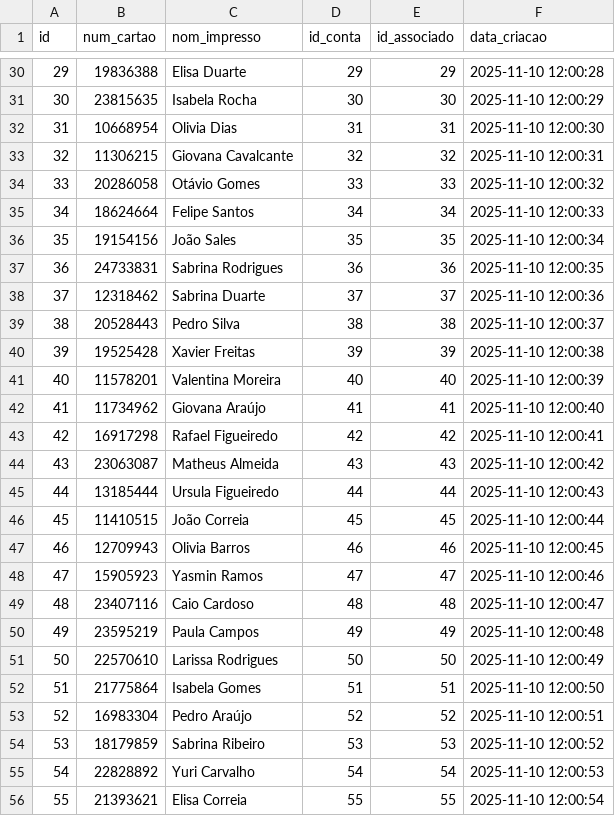
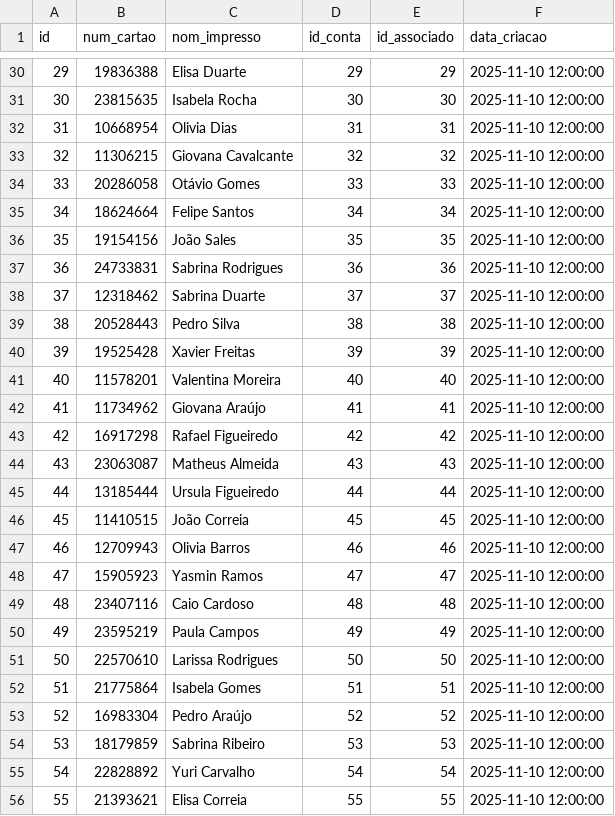
Before and after one commit to fgurkhas-sb/case_eng, a CSV file: dados/cartao.csv, drawn as a sheet; only a part is shown, gaps mark what is left out; the diff covers the shown part only.

```diff
--- a/dados/cartao.csv
+++ b/dados/cartao.csv
@@ -30,27 +30,27 @@ id,num_cartao,nom_impresso,id_conta,id_associado,data_criacao
-29,19836388,Elisa Duarte,29,29,2025-11-10 12:00:28
-30,23815635,Isabela Rocha,30,30,2025-11-10 12:00:29
-31,10668954,Olivia Dias,31,31,2025-11-10 12:00:30
-32,11306215,Giovana Cavalcante,32,32,2025-11-10 12:00:31
-33,20286058,Otávio Gomes,33,33,2025-11-10 12:00:32
-34,18624664,Felipe Santos,34,34,2025-11-10 12:00:33
-35,19154156,João Sales,35,35,2025-11-10 12:00:34
-36,24733831,Sabrina Rodrigues,36,36,2025-11-10 12:00:35
-37,12318462,Sabrina Duarte,37,37,2025-11-10 12:00:36
-38,20528443,Pedro Silva,38,38,2025-11-10 12:00:37
-39,19525428,Xavier Freitas,39,39,2025-11-10 12:00:38
-40,11578201,Valentina Moreira,40,40,2025-11-10 12:00:39
-41,11734962,Giovana Araújo,41,41,2025-11-10 12:00:40
-42,16917298,Rafael Figueiredo,42,42,2025-11-10 12:00:41
-43,23063087,Matheus Almeida,43,43,2025-11-10 12:00:42
-44,13185444,Ursula Figueiredo,44,44,2025-11-10 12:00:43
-45,11410515,João Correia,45,45,2025-11-10 12:00:44
-46,12709943,Olivia Barros,46,46,2025-11-10 12:00:45
-47,15905923,Yasmin Ramos,47,47,2025-11-10 12:00:46
-48,23407116,Caio Cardoso,48,48,2025-11-10 12:00:47
-49,23595219,Paula Campos,49,49,2025-11-10 12:00:48
-50,22570610,Larissa Rodrigues,50,50,2025-11-10 12:00:49
-51,21775864,Isabela Gomes,51,51,2025-11-10 12:00:50
-52,16983304,Pedro Araújo,52,52,2025-11-10 12:00:51
-53,18179859,Sabrina Ribeiro,53,53,2025-11-10 12:00:52
-54,22828892,Yuri Carvalho,54,54,2025-11-10 12:00:53
-55,21393621,Elisa Correia,55,55,2025-11-10 12:00:54
+29,19836388,Elisa Duarte,29,29,2025-11-10 12:00:00
+30,23815635,Isabela Rocha,30,30,2025-11-10 12:00:00
+31,10668954,Olivia Dias,31,31,2025-11-10 12:00:00
+32,11306215,Giovana Cavalcante,32,32,2025-11-10 12:00:00
+33,20286058,Otávio Gomes,33,33,2025-11-10 12:00:00
+34,18624664,Felipe Santos,34,34,2025-11-10 12:00:00
+35,19154156,João Sales,35,35,2025-11-10 12:00:00
+36,24733831,Sabrina Rodrigues,36,36,2025-11-10 12:00:00
+37,12318462,Sabrina Duarte,37,37,2025-11-10 12:00:00
+38,20528443,Pedro Silva,38,38,2025-11-10 12:00:00
+39,19525428,Xavier Freitas,39,39,2025-11-10 12:00:00
+40,11578201,Valentina Moreira,40,40,2025-11-10 12:00:00
+41,11734962,Giovana Araújo,41,41,2025-11-10 12:00:00
+42,16917298,Rafael Figueiredo,42,42,2025-11-10 12:00:00
+43,23063087,Matheus Almeida,43,43,2025-11-10 12:00:00
+44,13185444,Ursula Figueiredo,44,44,2025-11-10 12:00:00
+45,11410515,João Correia,45,45,2025-11-10 12:00:00
+46,12709943,Olivia Barros,46,46,2025-11-10 12:00:00
+47,15905923,Yasmin Ramos,47,47,2025-11-10 12:00:00
+48,23407116,Caio Cardoso,48,48,2025-11-10 12:00:00
+49,23595219,Paula Campos,49,49,2025-11-10 12:00:00
+50,22570610,Larissa Rodrigues,50,50,2025-11-10 12:00:00
+51,21775864,Isabela Gomes,51,51,2025-11-10 12:00:00
+52,16983304,Pedro Araújo,52,52,2025-11-10 12:00:00
+53,18179859,Sabrina Ribeiro,53,53,2025-11-10 12:00:00
+54,22828892,Yuri Carvalho,54,54,2025-11-10 12:00:00
+55,21393621,Elisa Correia,55,55,2025-11-10 12:00:00
```
Also changed, not shown: 172 edited cells elsewhere in this file.
